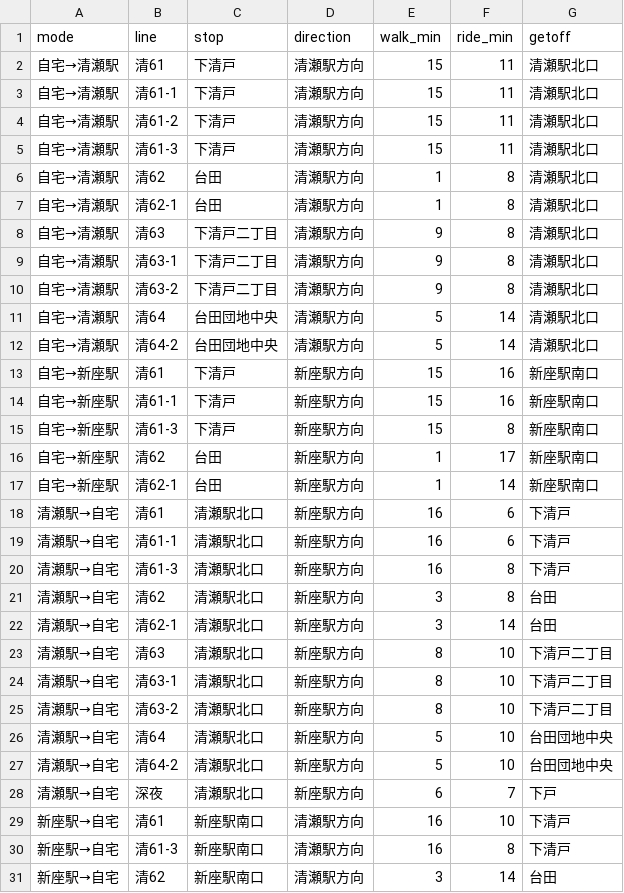
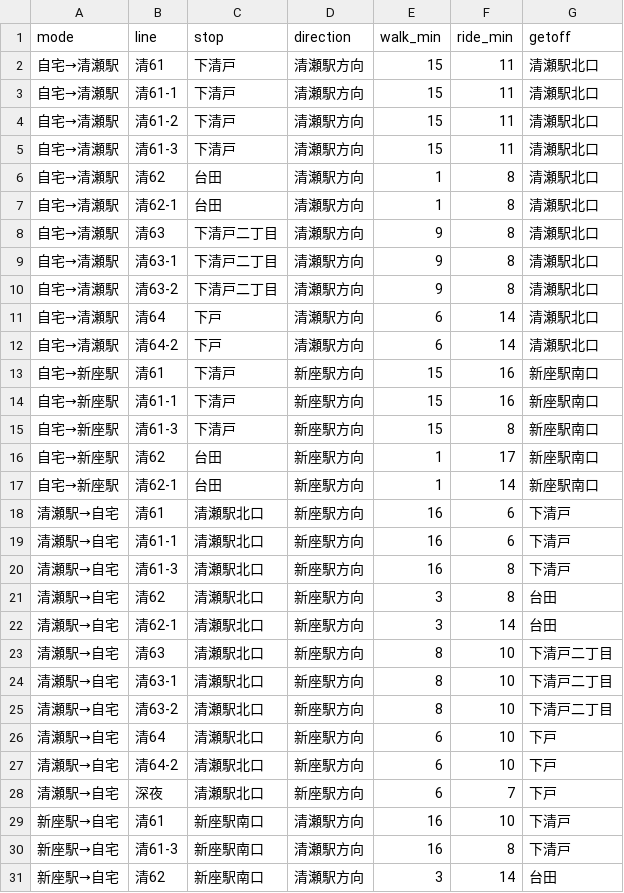
Before and after one commit to nekoha-no-inu/bus-guide, a CSV file: data/routes.csv, drawn as a sheet.

```diff
--- a/data/routes.csv
+++ b/data/routes.csv
@@ -10,4 +10,4 @@ mode,line,stop,direction,walk_min,ride_min,getoff
 自宅→清瀬駅,清63-2,下清戸二丁目,清瀬駅方向,9,8,清瀬駅北口
-自宅→清瀬駅,清64,台田団地中央,清瀬駅方向,5,14,清瀬駅北口
-自宅→清瀬駅,清64-2,台田団地中央,清瀬駅方向,5,14,清瀬駅北口
+自宅→清瀬駅,清64,下戸,清瀬駅方向,6,14,清瀬駅北口
+自宅→清瀬駅,清64-2,下戸,清瀬駅方向,6,14,清瀬駅北口
 自宅→新座駅,清61,下清戸,新座駅方向,15,16,新座駅南口
@@ -25,4 +25,4 @@ mode,line,stop,direction,walk_min,ride_min,getoff
 清瀬駅→自宅,清63-2,清瀬駅北口,新座駅方向,8,10,下清戸二丁目
-清瀬駅→自宅,清64,清瀬駅北口,新座駅方向,5,10,台田団地中央
-清瀬駅→自宅,清64-2,清瀬駅北口,新座駅方向,5,10,台田団地中央
+清瀬駅→自宅,清64,清瀬駅北口,新座駅方向,6,10,下戸
+清瀬駅→自宅,清64-2,清瀬駅北口,新座駅方向,6,10,下戸
 清瀬駅→自宅,深夜,清瀬駅北口,新座駅方向,6,7,下戸
```
Also changed, not shown: 5 other files.
